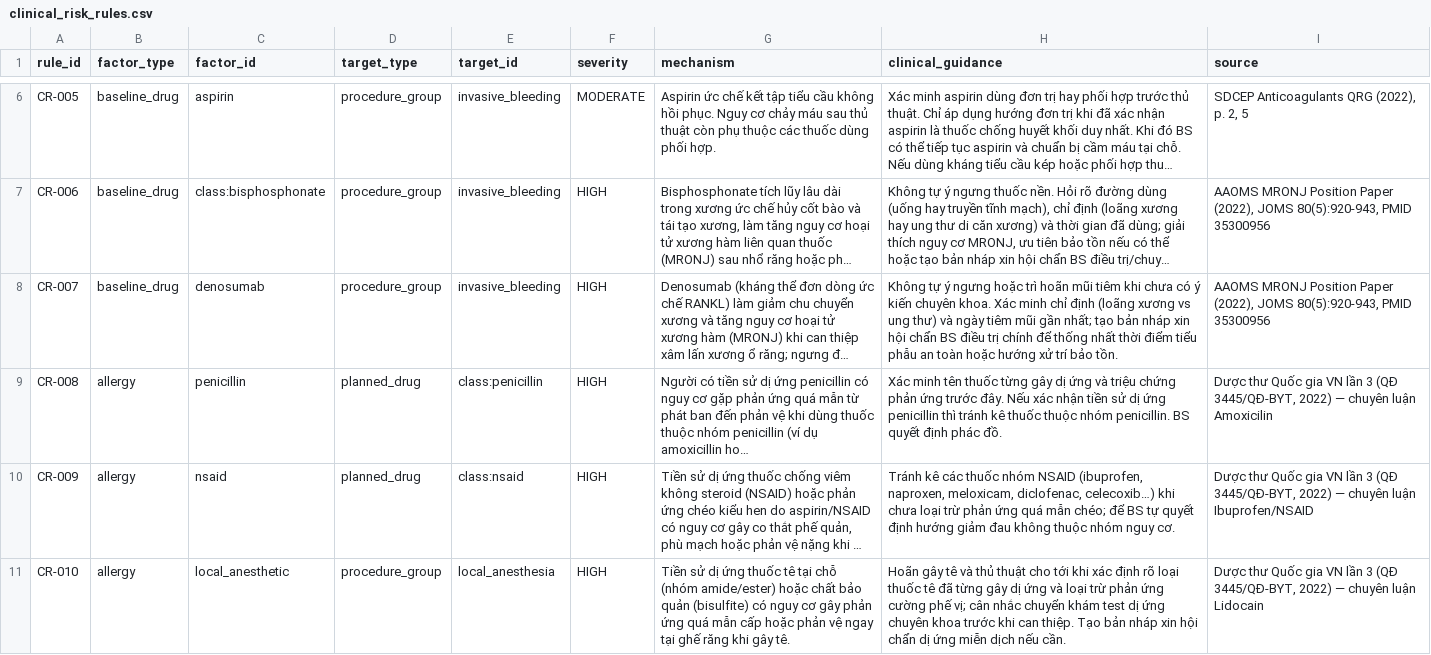
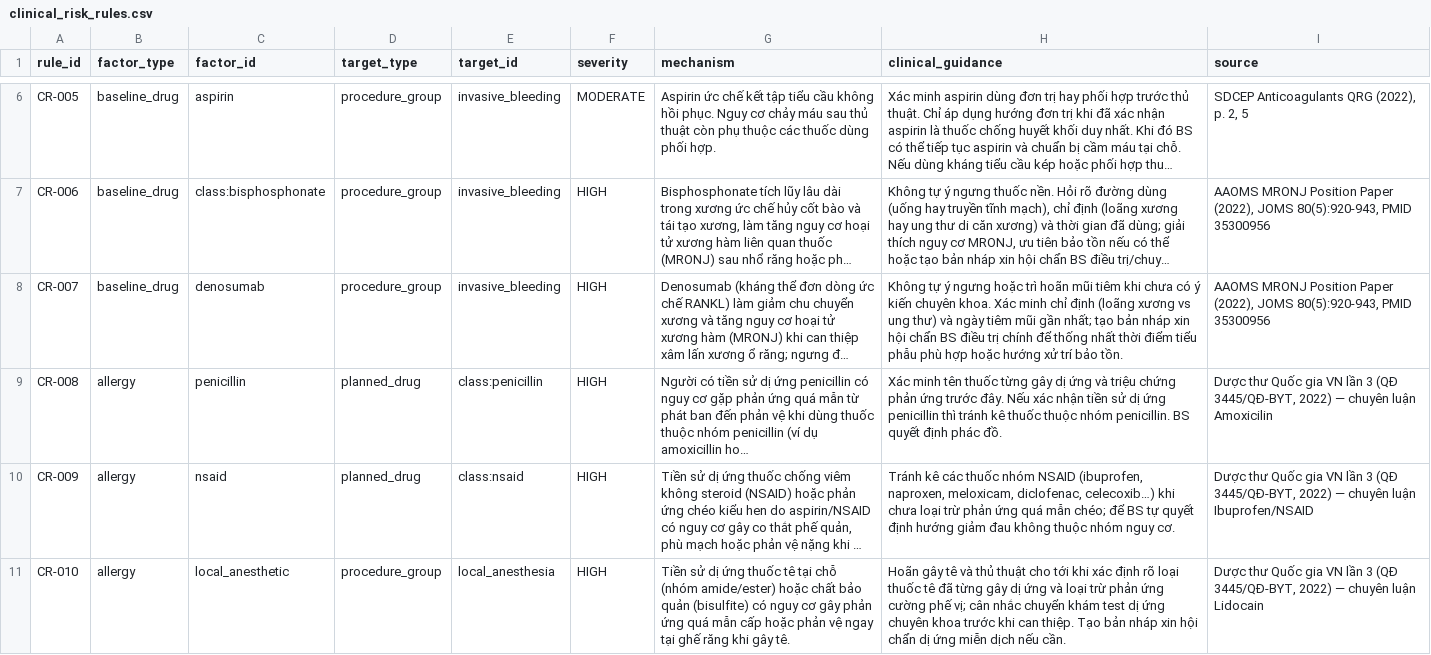
Before and after one commit to trungnb/K5-Day15-L3B-TDLN, a CSV file: data/clinical_risk_rules.csv, drawn as a sheet; only a part is shown, gaps mark what is left out; long unchanged cells end in …; the diff covers the shown part only; the diff names each change by its address in the sheet, - before the commit and + after, or states it on an @@ line.

```diff
--- a/data/clinical_risk_rules.csv
+++ b/data/clinical_risk_rules.csv
-H8 (clinical_guidance): …tiểu phẫu an toàn hoặc hướng…
+H8 (clinical_guidance): …tiểu phẫu phù hợp hoặc hướng…
```
Also changed, not shown: 2 edited cells elsewhere in this file, data/ddi_rules.csv, data/entity_aliases.csv, 10 other files.
